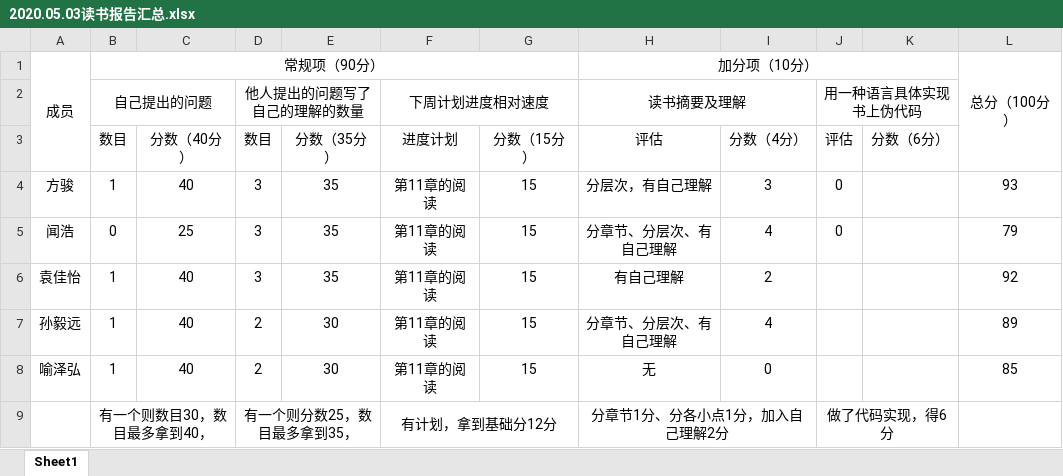
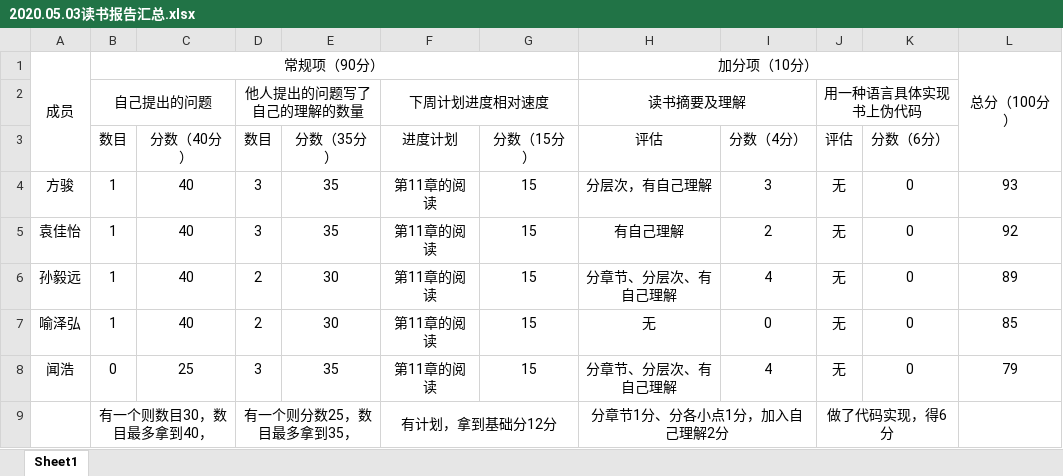
Before and after one commit to Jonny-Smith-GitHub/Reading-Club, an Excel workbook: 读书报告分组提交/web data mining新组1/05.10讨论后的读书报告/2020.05.03读书报告汇总.xlsx, sheet Sheet1, drawn as a sheet; values as stored, in another font and other column widths than the file's, no borders; removed rows and columns are numbered as before the commit, all else as after; the diff names each change by its address in the sheet, - before the commit and + after, or states it on an @@ line.

Commit message:
Add 2020.05.24 folder of web data mining 1 group.

```diff
--- a/读书报告分组提交/web data mining新组1/05.10讨论后的读书报告/2020.05.03读书报告汇总.xlsx (sheet Sheet1)
+++ b/读书报告分组提交/web data mining新组1/05.10讨论后的读书报告/2020.05.03读书报告汇总.xlsx (sheet Sheet1)
-J4 (评估): 0
+J4 (评估): 无
-K4 (分数（6分）): (empty)
+K4 (分数（6分）): 0
-row 5: 闻浩 | 0 | 25 | 3 | 35 | 第11章的阅读 | 15 | 分章节、分层次、有自己理解 | 4 | 0 |  | 79
-J5:J7 (评估): (empty)
+J5:J7 (评估): 无
-K5:K7 (分数（6分）): (empty)
+K5:K7 (分数（6分）): 0
+row 8: 闻浩 | 0 | 25 | 3 | 35 | 第11章的阅读 | 15 | 分章节、分层次、有自己理解 | 4 | 无 | 0 | 79
```
Also changed, not shown: formulas that keep their value, 1 other file.
